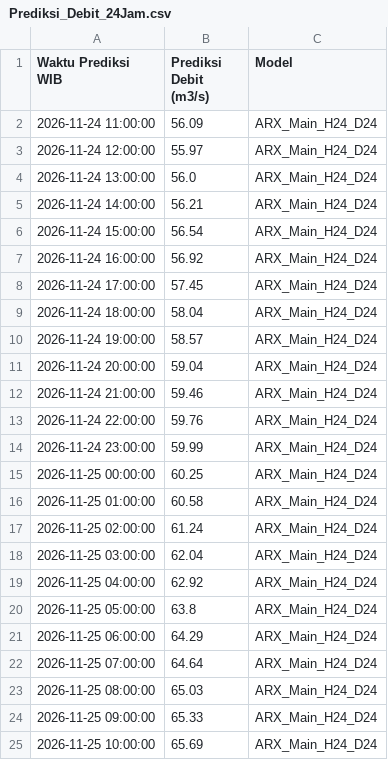
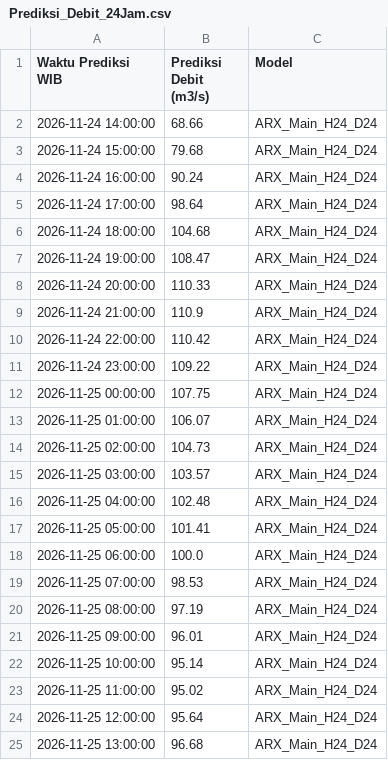
Before and after one commit to ajuneuh/prediksi-dayeuhkolot, a CSV file: v1.1/Prediksi_Debit_24Jam.csv, drawn as a sheet.

```diff
--- a/v1.1/Prediksi_Debit_24Jam.csv
+++ b/v1.1/Prediksi_Debit_24Jam.csv
@@ -1,25 +1,25 @@
 Waktu Prediksi WIB,Prediksi Debit (m3/s),Model
-2026-11-24 11:00:00,56.09,ARX_Main_H24_D24
-2026-11-24 12:00:00,55.97,ARX_Main_H24_D24
-2026-11-24 13:00:00,56.0,ARX_Main_H24_D24
-2026-11-24 14:00:00,56.21,ARX_Main_H24_D24
-2026-11-24 15:00:00,56.54,ARX_Main_H24_D24
-2026-11-24 16:00:00,56.92,ARX_Main_H24_D24
-2026-11-24 17:00:00,57.45,ARX_Main_H24_D24
-2026-11-24 18:00:00,58.04,ARX_Main_H24_D24
-2026-11-24 19:00:00,58.57,ARX_Main_H24_D24
-2026-11-24 20:00:00,59.04,ARX_Main_H24_D24
-2026-11-24 21:00:00,59.46,ARX_Main_H24_D24
-2026-11-24 22:00:00,59.76,ARX_Main_H24_D24
-2026-11-24 23:00:00,59.99,ARX_Main_H24_D24
-2026-11-25 00:00:00,60.25,ARX_Main_H24_D24
-2026-11-25 01:00:00,60.58,ARX_Main_H24_D24
-2026-11-25 02:00:00,61.24,ARX_Main_H24_D24
-2026-11-25 03:00:00,62.04,ARX_Main_H24_D24
-2026-11-25 04:00:00,62.92,ARX_Main_H24_D24
-2026-11-25 05:00:00,63.8,ARX_Main_H24_D24
-2026-11-25 06:00:00,64.29,ARX_Main_H24_D24
-2026-11-25 07:00:00,64.64,ARX_Main_H24_D24
-2026-11-25 08:00:00,65.03,ARX_Main_H24_D24
-2026-11-25 09:00:00,65.33,ARX_Main_H24_D24
-2026-11-25 10:00:00,65.69,ARX_Main_H24_D24
+2026-11-24 14:00:00,68.66,ARX_Main_H24_D24
+2026-11-24 15:00:00,79.68,ARX_Main_H24_D24
+2026-11-24 16:00:00,90.24,ARX_Main_H24_D24
+2026-11-24 17:00:00,98.64,ARX_Main_H24_D24
+2026-11-24 18:00:00,104.68,ARX_Main_H24_D24
+2026-11-24 19:00:00,108.47,ARX_Main_H24_D24
+2026-11-24 20:00:00,110.33,ARX_Main_H24_D24
+2026-11-24 21:00:00,110.9,ARX_Main_H24_D24
+2026-11-24 22:00:00,110.42,ARX_Main_H24_D24
+2026-11-24 23:00:00,109.22,ARX_Main_H24_D24
+2026-11-25 00:00:00,107.75,ARX_Main_H24_D24
+2026-11-25 01:00:00,106.07,ARX_Main_H24_D24
+2026-11-25 02:00:00,104.73,ARX_Main_H24_D24
+2026-11-25 03:00:00,103.57,ARX_Main_H24_D24
+2026-11-25 04:00:00,102.48,ARX_Main_H24_D24
+2026-11-25 05:00:00,101.41,ARX_Main_H24_D24
+2026-11-25 06:00:00,100.0,ARX_Main_H24_D24
+2026-11-25 07:00:00,98.53,ARX_Main_H24_D24
+2026-11-25 08:00:00,97.19,ARX_Main_H24_D24
+2026-11-25 09:00:00,96.01,ARX_Main_H24_D24
+2026-11-25 10:00:00,95.14,ARX_Main_H24_D24
+2026-11-25 11:00:00,95.02,ARX_Main_H24_D24
+2026-11-25 12:00:00,95.64,ARX_Main_H24_D24
+2026-11-25 13:00:00,96.68,ARX_Main_H24_D24
```
Also changed, not shown: v1.1/Data_Debit_7Hari.csv, v1.1/Data_Hujan_7Hari.csv, 3 other files.
